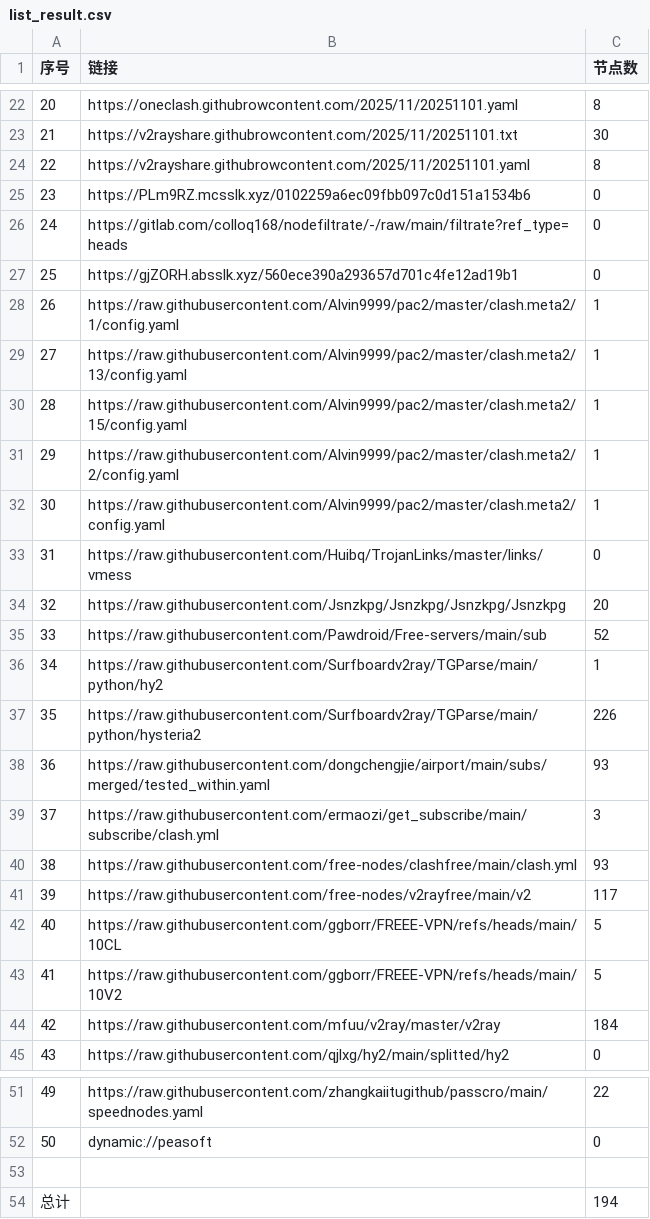
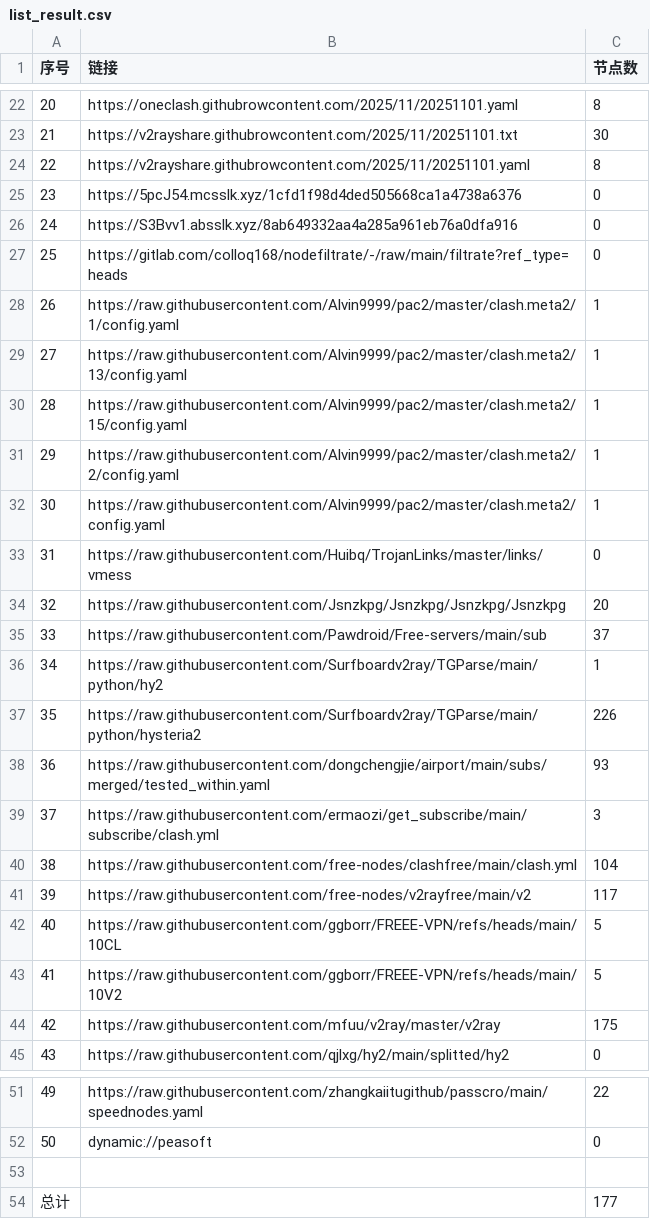
Before and after one commit to eshao731/AutoMergePublicNodes, a CSV file: list_result.csv, drawn as a sheet; only a part is shown, gaps mark what is left out.

```diff
--- a/list_result.csv
+++ b/list_result.csv
@@ -24,5 +24,5 @@
 22,https://v2rayshare.githubrowcontent.com/2025/11/20251101.yaml,8
-23,https://PLm9RZ.mcsslk.xyz/0102259a6ec09fbb097c0d151a1534b6,0
-24,https://gitlab.com/colloq168/nodefiltrate/-/raw/main/filtrate?ref_type=heads,0
-25,https://gjZORH.absslk.xyz/560ece390a293657d701c4fe12ad19b1,0
+23,https://5pcJ54.mcsslk.xyz/1cfd1f98d4ded505668ca1a4738a6376,0
+24,https://S3Bvv1.absslk.xyz/8ab649332aa4a285a961eb76a0dfa916,0
+25,https://gitlab.com/colloq168/nodefiltrate/-/raw/main/filtrate?ref_type=heads,0
 26,https://raw.githubusercontent.com/Alvin9999/pac2/master/clash.meta2/1/config.yaml,1
@@ -34,3 +34,3 @@
 32,https://raw.githubusercontent.com/Jsnzkpg/Jsnzkpg/Jsnzkpg/Jsnzkpg,20
-33,https://raw.githubusercontent.com/Pawdroid/Free-servers/main/sub,52
+33,https://raw.githubusercontent.com/Pawdroid/Free-servers/main/sub,37
 34,https://raw.githubusercontent.com/Surfboardv2ray/TGParse/main/python/hy2,1
@@ -39,3 +39,3 @@
 37,https://raw.githubusercontent.com/ermaozi/get_subscribe/main/subscribe/clash.yml,3
-38,https://raw.githubusercontent.com/free-nodes/clashfree/main/clash.yml,93
+38,https://raw.githubusercontent.com/free-nodes/clashfree/main/clash.yml,104
 39,https://raw.githubusercontent.com/free-nodes/v2rayfree/main/v2,117
@@ -43,3 +43,3 @@
 41,https://raw.githubusercontent.com/ggborr/FREEE-VPN/refs/heads/main/10V2,5
-42,https://raw.githubusercontent.com/mfuu/v2ray/master/v2ray,184
+42,https://raw.githubusercontent.com/mfuu/v2ray/master/v2ray,175
 43,https://raw.githubusercontent.com/qjlxg/hy2/main/splitted/hy2,0
@@ -53,2 +53,2 @@
 
-总计,,194
+总计,,177
```
Also changed, not shown: 13 other files.
